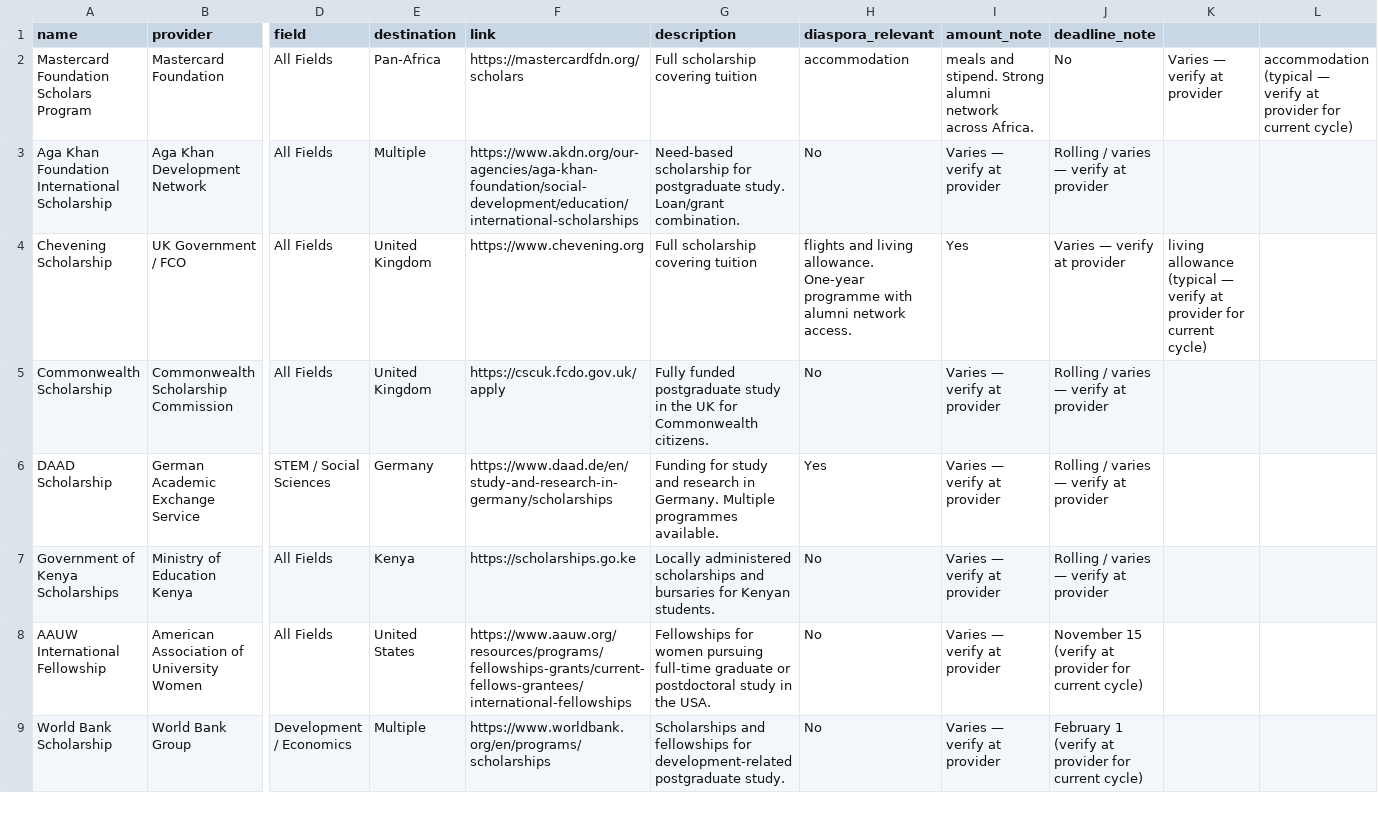
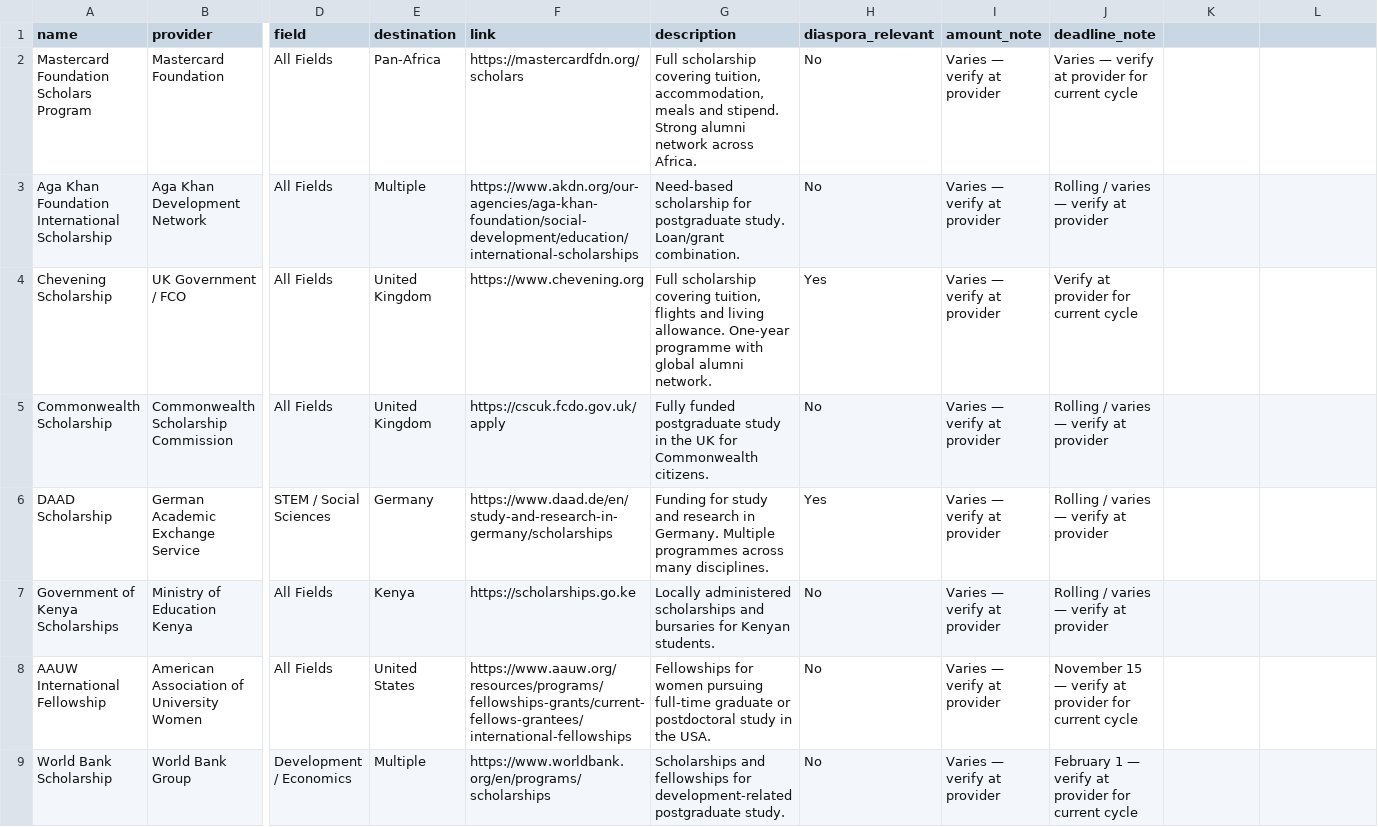
Before and after one commit to gabrielmahia/dagoretti-community-hub, a CSV file: data/scholarships.csv, drawn as a sheet; only a part is shown, gaps mark what is left out; the diff covers the shown part only; the diff names each change by its address in the sheet, - before the commit and + after, or states it on an @@ line.

Commit message:
fix: production readiness pass — HTML rendering, data integrity, link audit
SCHOLARSHIP CSV (root cause fixed properly):
- Previous heredoc write broke CSV — commas in descriptions shifted columns
- Rebuilt via Python csv.DictWriter with QUOTE_ALL — all 22 rows verified
- All 22 Official Site links confirmed as valid https:// URLs
- No link column contains description text

HTML RENDERING (indented f-string sweep — final pass):
- 15 remaining indented st.markdown(f""") blocks identified across:
  home.py (5), then_now.py (3), career_pathways.py (4),
  mentorship.py (1), scholarships.py (1), memory_wall.py (1)
- All dedented to base_indent+4 — no longer trigger Streamlit code blocks
- All 6 files parse-checked clean

DYNAMIC DATA (hardcoded stale values removed):
- KCSE Tracker: metric labels hardcoded '2024' → f-string using latest year
  in data (currently 2025); trend chart title also dynamic
- Home page: '30 Years of KCSE data' → computed from CSV min/max year
- Home page: 'KCSE Tracker' feature description updated to dynamic count
- Home page: '25 curated scholarships' removed (count changes over time)

USER-FACING ERRORS:
- kcse_tracker.py: 'Please check data/kcse_results.csv' → friendly message
- then_now.py: 'Please check data/kenya_then_now.csv' → friendly message

7/7 smoke tests passing.

```diff
--- a/data/scholarships.csv
+++ b/data/scholarships.csv
-G2 (description): …scholarship covering tuition
+G2 (description): …scholarship covering tuition, accommodation, meals and stipend. Strong alumni network across Africa.
-H2 (diaspora_relevant): accommodation
+H2 (diaspora_relevant): No
-I2 (amount_note): meals and stipend. Strong alumni network across Africa.
+I2 (amount_note): Varies — verify at provider
-J2 (deadline_note): No
+J2 (deadline_note): Varies — verify at provider for current cycle
-K2: Varies — verify at provider
+K2: (empty)
-L2: accommodation (typical — verify at provider for current cycle)
+L2: (empty)
-G4 (description): …scholarship covering tuition
+G4 (description): …scholarship covering tuition, flights and living allowance. One-year programme with global alumni network.
-H4 (diaspora_relevant): flights and living allowance. One-year programme with alumni network access.
+H4 (diaspora_relevant): Yes
-I4 (amount_note): Yes
+I4 (amount_note): Varies — verify at provider
-J4 (deadline_note): Varies — verify at provider
+J4 (deadline_note): Verify at provider for current cycle
-K4: living allowance (typical — verify at provider for current cycle)
+K4: (empty)
-G6 (description): …Multiple programmes available.
+G6 (description): …Multiple programmes across many disciplines.
-J8 (deadline_note): November 15 (verify at provider for current cycle)
+J8 (deadline_note): November 15 — verify at provider for current cycle
-J9 (deadline_note): February 1 (verify at provider for current cycle)
+J9 (deadline_note): February 1 — verify at provider for current cycle
```
Also changed, not shown: 26 edited cells elsewhere in this file, 3 other files.
